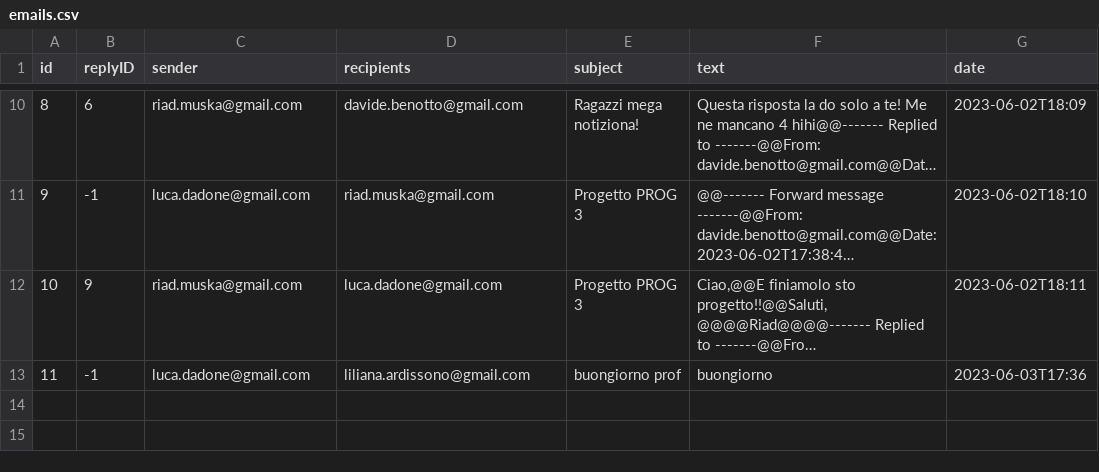
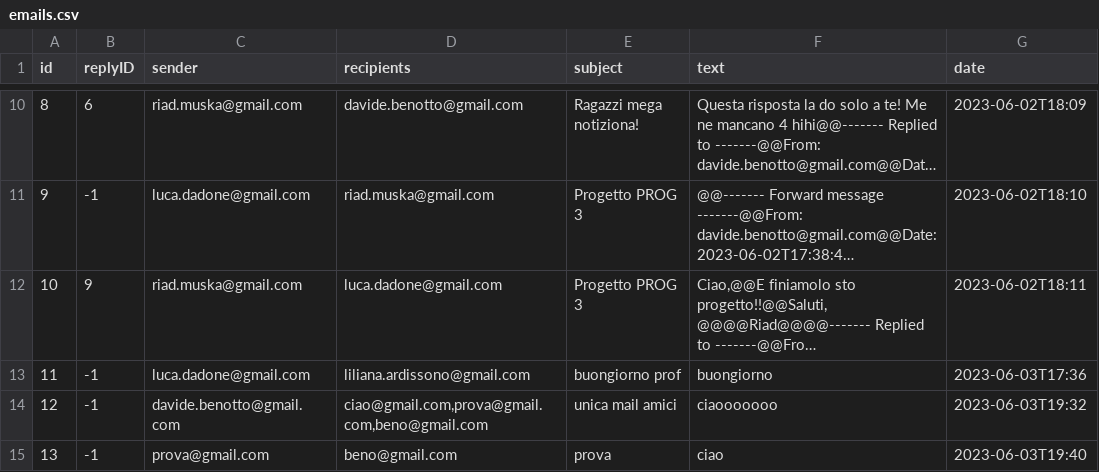
Before and after one commit to dadoluca/Java_Email_Service, a CSV file: src/main/java/com/example/mailservice/mailserver/data/emails.csv, drawn as a sheet; only a part is shown, gaps mark what is left out; long unchanged cells end in …; the diff names each change by its address in the sheet, - before the commit and + after, or states it on an @@ line.

```diff
--- a/src/main/java/com/example/mailservice/mailserver/data/emails.csv
+++ b/src/main/java/com/example/mailservice/mailserver/data/emails.csv
+row 14: 12 | -1 | davide.benotto@gmail.com | ciao@gmail.com,prova@gmail.com,beno@gmail.com | unica mail amici | ciaooooooo | 2023-06-03T19:32
+row 15: 13 | -1 | prova@gmail.com | beno@gmail.com | prova | ciao | 2023-06-03T19:40
```
Also changed, not shown: 3 other files.
